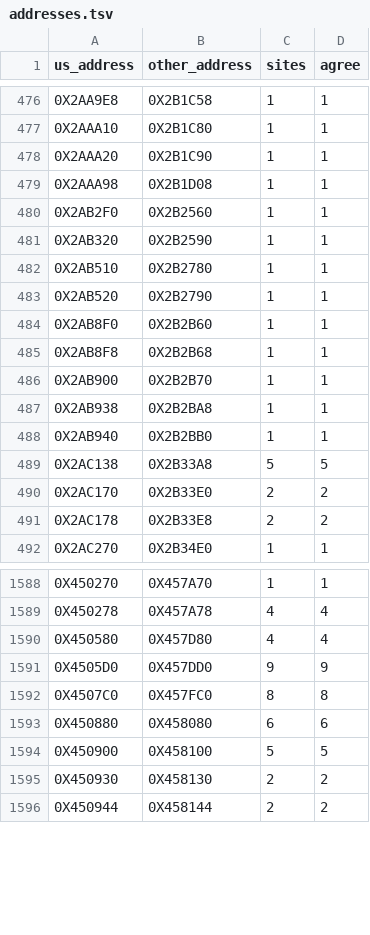
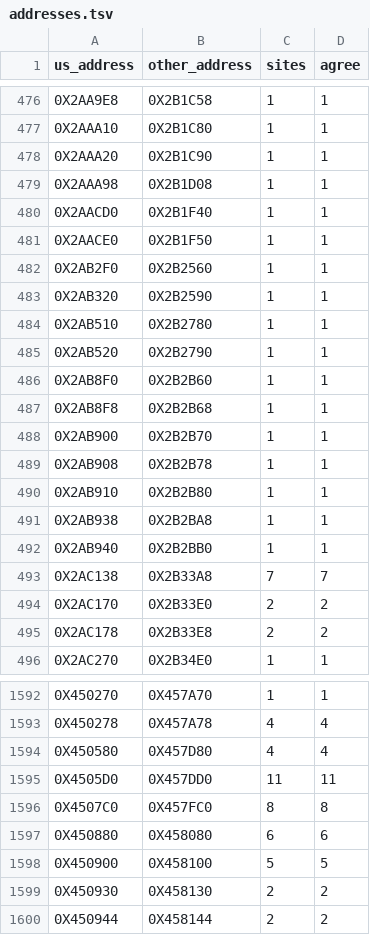
Before and after one commit to Blightwidow/rogue-byte, a TSV file: config/eu/addresses.tsv, drawn as a sheet; only a part is shown, gaps mark what is left out.

```diff
--- a/config/eu/addresses.tsv
+++ b/config/eu/addresses.tsv
@@ -479,2 +479,4 @@ us_address	other_address	sites	agree
 0X2AAA98	0X2B1D08	1	1
+0X2AACD0	0X2B1F40	1	1
+0X2AACE0	0X2B1F50	1	1
 0X2AB2F0	0X2B2560	1	1
@@ -486,5 +488,7 @@ us_address	other_address	sites	agree
 0X2AB900	0X2B2B70	1	1
+0X2AB908	0X2B2B78	1	1
+0X2AB910	0X2B2B80	1	1
 0X2AB938	0X2B2BA8	1	1
 0X2AB940	0X2B2BB0	1	1
-0X2AC138	0X2B33A8	5	5
+0X2AC138	0X2B33A8	7	7
 0X2AC170	0X2B33E0	2	2
@@ -1590,3 +1594,3 @@ us_address	other_address	sites	agree
 0X450580	0X457D80	4	4
-0X4505D0	0X457DD0	9	9
+0X4505D0	0X457DD0	11	11
 0X4507C0	0X457FC0	8	8
```
Also changed, not shown: config/eu/c_status.tsv, src/MANIFEST.tsv, 9 other files.
